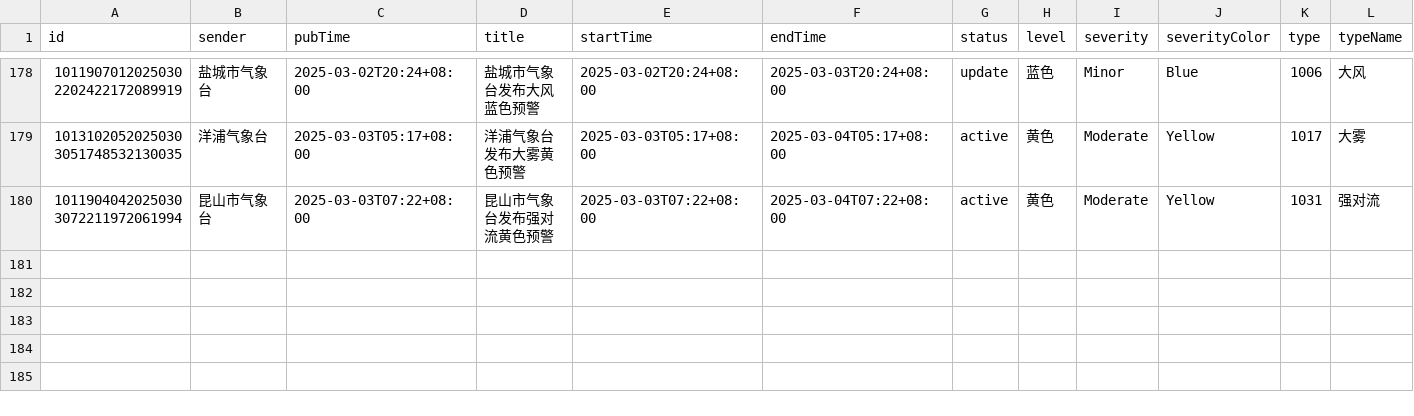
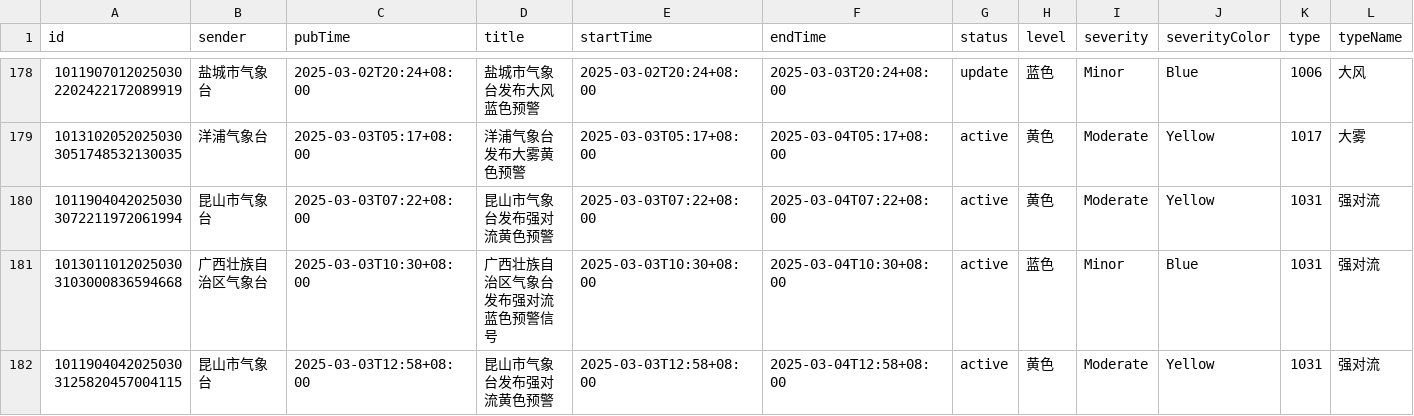
Before and after one commit to jinde98/weatherwarn, a CSV file: 2025_weather_report.csv, drawn as a sheet; only a part is shown, gaps mark what is left out; rows hold the shown columns only; the diff names each change by its address in the sheet, - before the commit and + after, or states it on an @@ line.

Commit message:
Update data

```diff
--- a/2025_weather_report.csv
+++ b/2025_weather_report.csv
+row 181: 10130110120250303103000836594668 | 广西壮族自治区气象台 | 2025-03-03T10:30+08:00 | 广西壮族自治区气象台发布强对流蓝色预警信号 | 2025-03-03T10:30+08:00 | 2025-03-04T10:30+08:00 | active | 蓝色 | Minor | Blue | 1031 | 强对流
+row 182: 10119040420250303125820457004115 | 昆山市气象台 | 2025-03-03T12:58+08:00 | 昆山市气象台发布强对流黄色预警 | 2025-03-03T12:58+08:00 | 2025-03-04T12:58+08:00 | active | 黄色 | Moderate | Yellow | 1031 | 强对流
```
